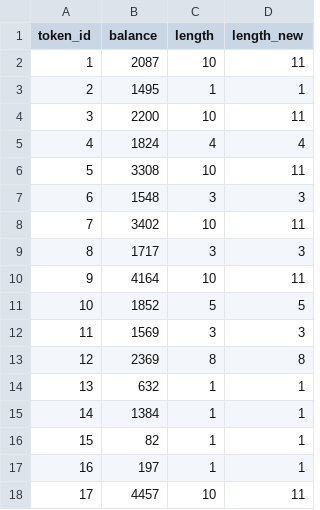
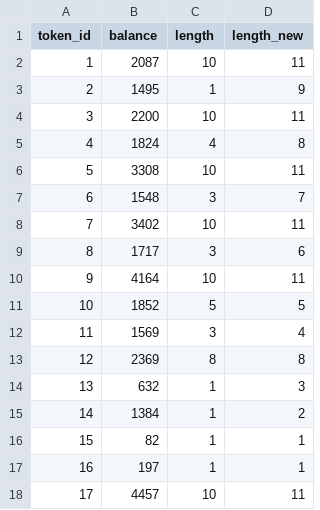
Before and after one commit to cryptococks-xyz/cryptococks-contract, a CSV file: percentiles.csv, drawn as a sheet; only a part is shown.

Commit message:
Fix initial length calculation

```diff
--- a/percentiles.csv
+++ b/percentiles.csv
@@ -2,15 +2,15 @@ token_id,balance,length,length_new
 1,2087,10,11
-2,1495,1,1
+2,1495,1,9
 3,2200,10,11
-4,1824,4,4
+4,1824,4,8
 5,3308,10,11
-6,1548,3,3
+6,1548,3,7
 7,3402,10,11
-8,1717,3,3
+8,1717,3,6
 9,4164,10,11
 10,1852,5,5
-11,1569,3,3
+11,1569,3,4
 12,2369,8,8
-13,632,1,1
-14,1384,1,1
+13,632,1,3
+14,1384,1,2
 15,82,1,1
```
Also changed, not shown: 1 other file.
